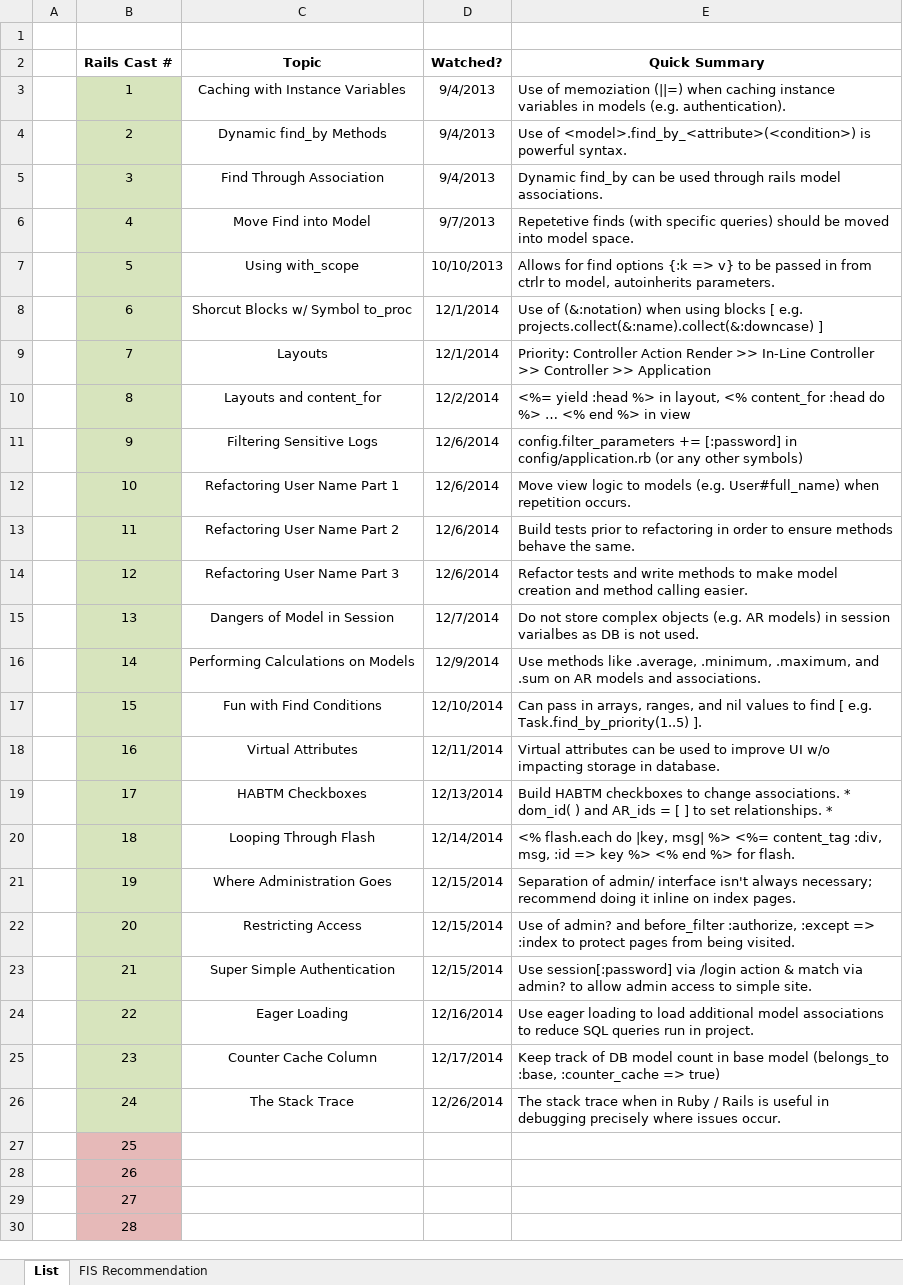
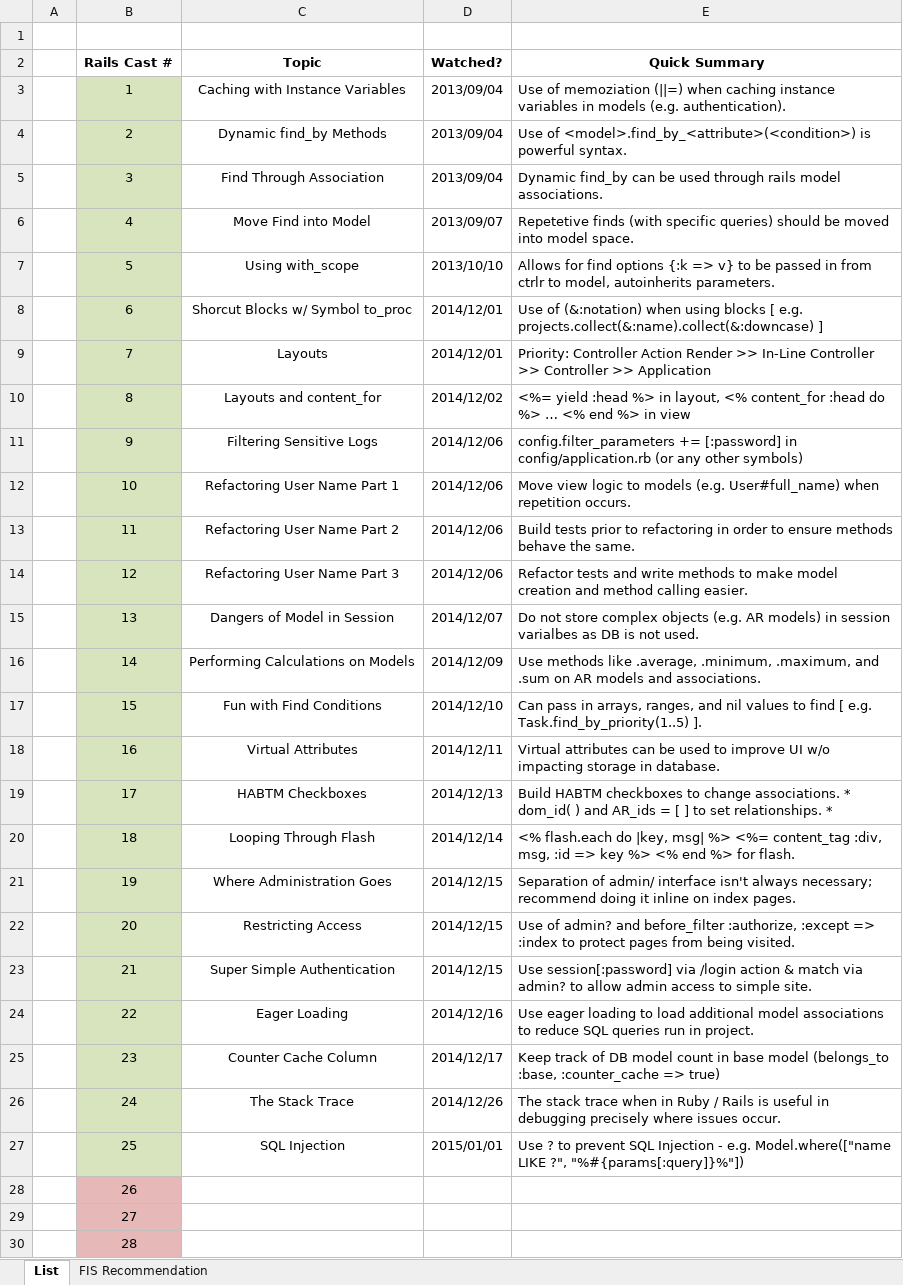
Before and after one commit to CarlosPlusPlus/_Learn-To-Code-Ruby_Rails, an Excel workbook: Rails_Casts_Tracking.xlsx, sheet List, drawn as a sheet; only a part is shown; values as stored, in another font and other column widths than the file's, no borders; the diff covers the shown part only; the diff names each change by its address in the sheet, - before the commit and + after, or states it on an @@ line.

Commit message:
Watches RailsCasts Episode(s) 025.

```diff
--- a/Rails_Casts_Tracking.xlsx (sheet List)
+++ b/Rails_Casts_Tracking.xlsx (sheet List)
-D3:D5 (Watched?): 9/4/2013
+D3:D5 (Watched?): 2013/09/04
-D6 (Watched?): 9/7/2013
+D6 (Watched?): 2013/09/07
-D7 (Watched?): 10/10/2013
+D7 (Watched?): 2013/10/10
-D8:D9 (Watched?): 12/1/2014
+D8:D9 (Watched?): 2014/12/01
-D10 (Watched?): 12/2/2014
+D10 (Watched?): 2014/12/02
-D11:D14 (Watched?): 12/6/2014
+D11:D14 (Watched?): 2014/12/06
-D15 (Watched?): 12/7/2014
+D15 (Watched?): 2014/12/07
-D16 (Watched?): 12/9/2014
+D16 (Watched?): 2014/12/09
-D17 (Watched?): 12/10/2014
+D17 (Watched?): 2014/12/10
-D18 (Watched?): 12/11/2014
+D18 (Watched?): 2014/12/11
-D19 (Watched?): 12/13/2014
+D19 (Watched?): 2014/12/13
-D20 (Watched?): 12/14/2014
+D20 (Watched?): 2014/12/14
-D21:D23 (Watched?): 12/15/2014
+D21:D23 (Watched?): 2014/12/15
-D24 (Watched?): 12/16/2014
+D24 (Watched?): 2014/12/16
-D25 (Watched?): 12/17/2014
+D25 (Watched?): 2014/12/17
-D26 (Watched?): 12/26/2014
+D26 (Watched?): 2014/12/26
-B27 fill: #E6B9B8
+B27 fill: #D7E4BD
-C27 (Topic): (empty)
+C27 (Topic): SQL Injection
-D27 (Watched?): (empty)
+D27 (Watched?): 2015/01/01
-E27 (Quick Summary): (empty)
+E27 (Quick Summary): Use ? to prevent SQL Injection - e.g. Model.where(["name LIKE ?", "%#{params[:query]}%"])
```
Also changed, not shown: 3 edited cells elsewhere in this sheet.
